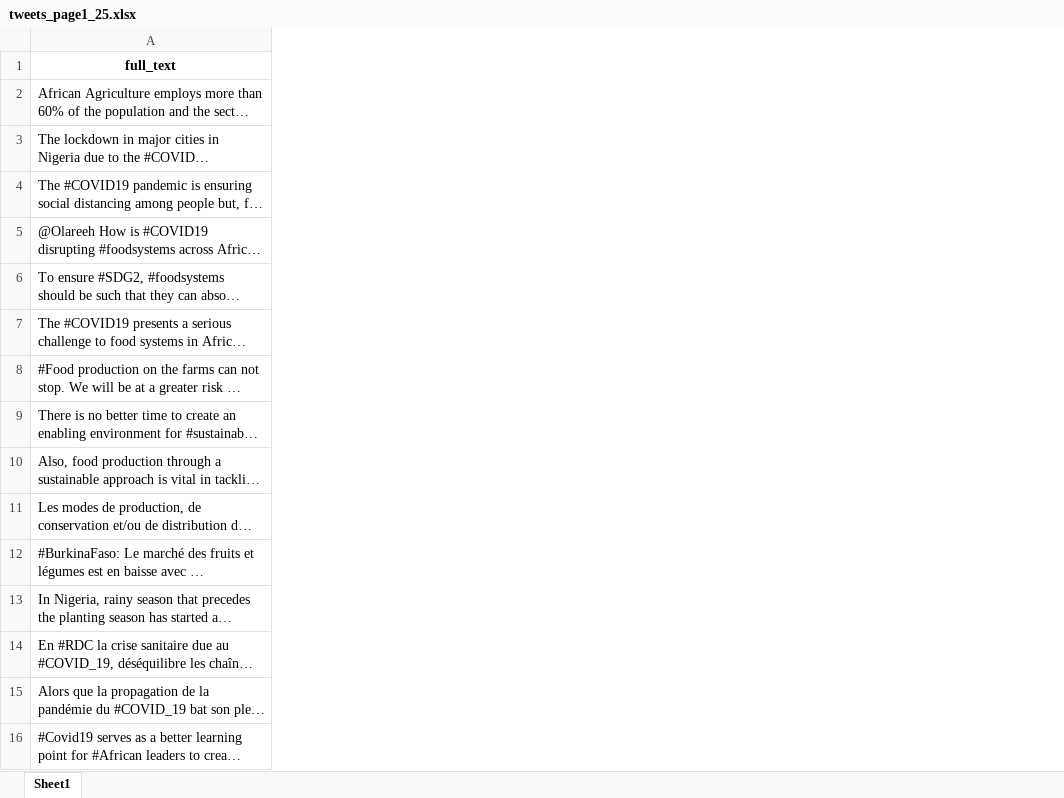
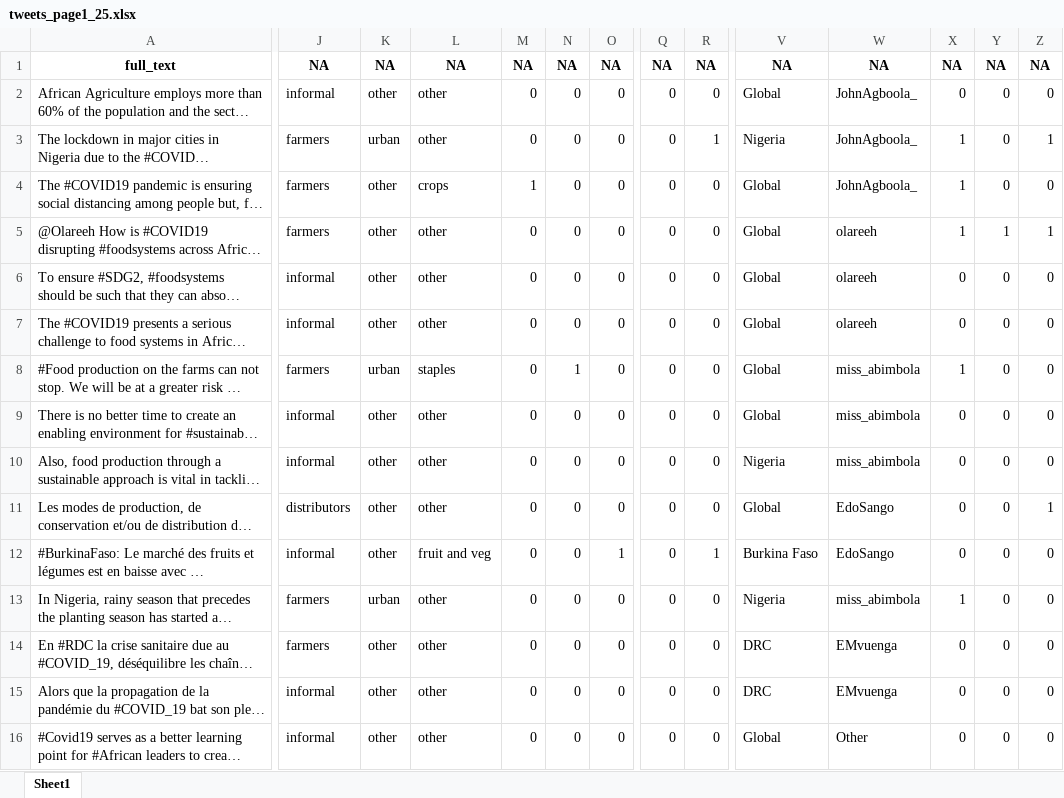
Before and after one commit to brunosj/covidfoodfuture, an Excel workbook: tweets_page1_25.xlsx, sheet Sheet1, drawn as a sheet; only a part is shown, gaps mark what is left out; long unchanged cells end in …; values as stored, in another font and other column widths than the file's, no borders; the diff covers the shown part only; the diff names each change by its address in the sheet, - before the commit and + after, or states it on an @@ line.

```diff
--- a/tweets_page1_25.xlsx (sheet Sheet1)
+++ b/tweets_page1_25.xlsx (sheet Sheet1)
+column J, rows 1-16: NA | informal | farmers | farmers | farmers | informal | informal | farmers | informal | informal | distributors | informal | farmers | farmers | informal | informal
+column K, rows 1-16: NA | other | urban | other | other | other | other | urban | other | other | other | other | urban | other | other | other
+column L, rows 1-16: NA | other | other | crops | other | other | other | staples | other | other | other | fruit and veg | other | other | other | other
+column M, rows 1-16: NA | 0 | 0 | 1 | 0 | 0 | 0 | 0 | 0 | 0 | 0 | 0 | 0 | 0 | 0 | 0
+column N, rows 1-16: NA | 0 | 0 | 0 | 0 | 0 | 0 | 1 | 0 | 0 | 0 | 0 | 0 | 0 | 0 | 0
+column O, rows 1-16: NA | 0 | 0 | 0 | 0 | 0 | 0 | 0 | 0 | 0 | 0 | 1 | 0 | 0 | 0 | 0
+column Q, rows 1-16: NA | 0 | 0 | 0 | 0 | 0 | 0 | 0 | 0 | 0 | 0 | 0 | 0 | 0 | 0 | 0
+column R, rows 1-16: NA | 0 | 1 | 0 | 0 | 0 | 0 | 0 | 0 | 0 | 0 | 1 | 0 | 0 | 0 | 0
+column V, rows 1-16: NA | Global | Nigeria | Global | Global | Global | Global | Global | Global | Nigeria | Global | Burkina Faso | Nigeria | DRC | DRC | Global
+column W, rows 1-16: NA | JohnAgboola_ | JohnAgboola_ | JohnAgboola_ | olareeh | olareeh | olareeh | miss_abimbola | miss_abimbola | miss_abimbola | EdoSango | EdoSango | miss_abimbola | EMvuenga | EMvuenga | Other
+column X, rows 1-16: NA | 0 | 1 | 1 | 1 | 0 | 0 | 1 | 0 | 0 | 0 | 0 | 1 | 0 | 0 | 0
+column Y, rows 1-16: NA | 0 | 0 | 0 | 1 | 0 | 0 | 0 | 0 | 0 | 0 | 0 | 0 | 0 | 0 | 0
+column Z, rows 1-16: NA | 0 | 1 | 0 | 1 | 0 | 0 | 0 | 0 | 0 | 1 | 0 | 0 | 0 | 0 | 0
```
Also changed, not shown: 30 added columns and 105 edited cells elsewhere in this sheet, 3 other files.
